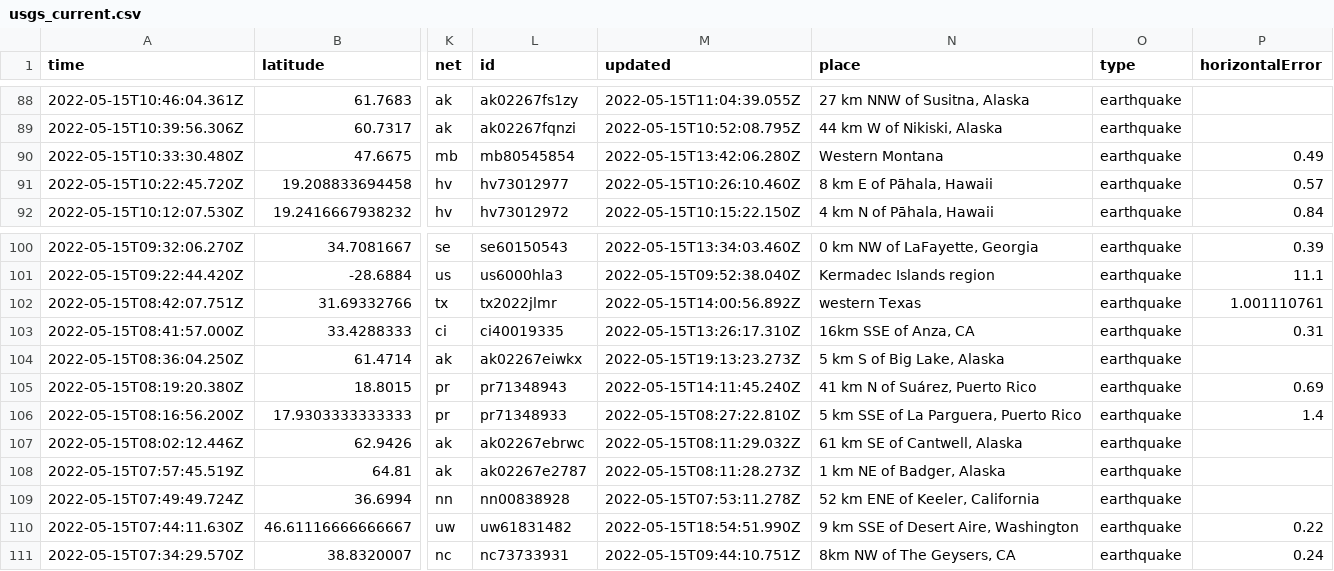
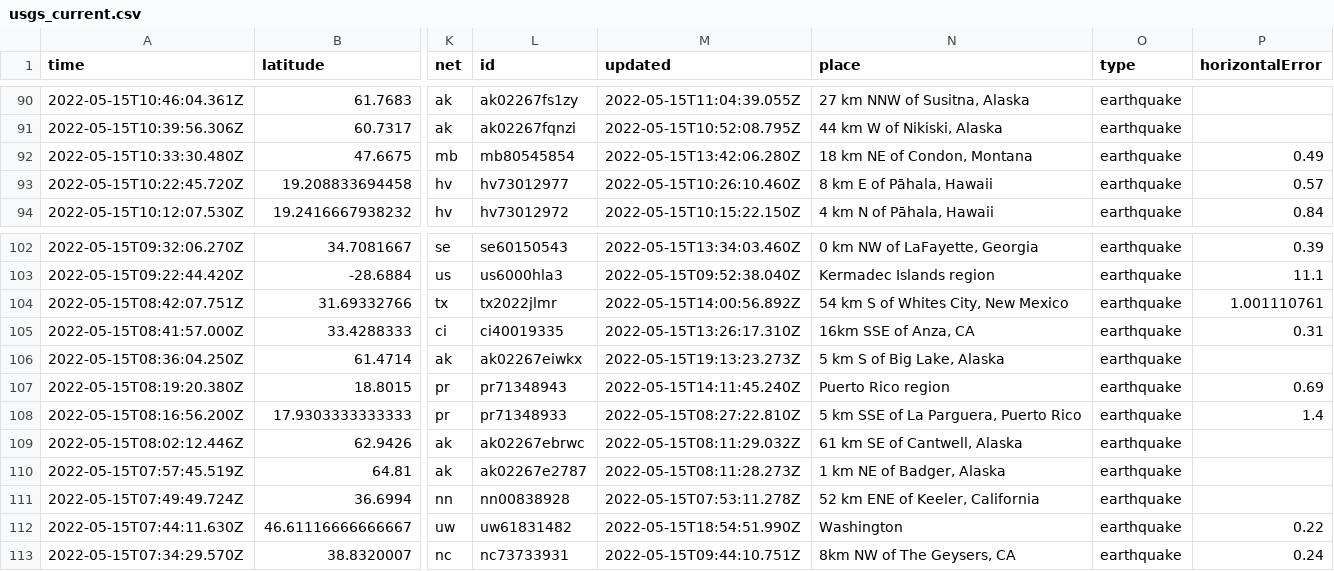
Before and after one commit to cveltri/my-data-robot, a CSV file: usgs_current.csv, drawn as a sheet; only a part is shown, gaps mark what is left out; addresses are those after the commit; the diff covers the shown part only; the diff names each change by its address in the sheet, - before the commit and + after, or states it on an @@ line.

```diff
--- a/usgs_current.csv
+++ b/usgs_current.csv
-N92 (place): Western Montana
+N92 (place): 18 km NE of Condon, Montana
-N104 (place): western Texas
+N104 (place): 54 km S of Whites City, New Mexico
-N107 (place): 41 km N of Suárez, Puerto Rico
+N107 (place): Puerto Rico region
-N112 (place): 9 km SSE of Desert Aire, Washington
+N112 (place): Washington
```
Also changed, not shown: 2 added rows, 6 removed rows and 7 edited cells elsewhere in this file.
